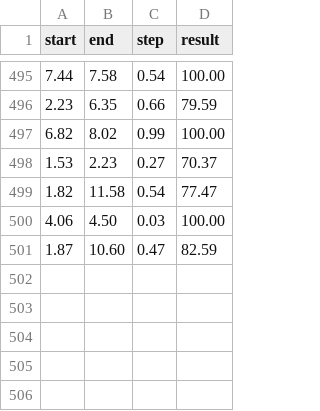
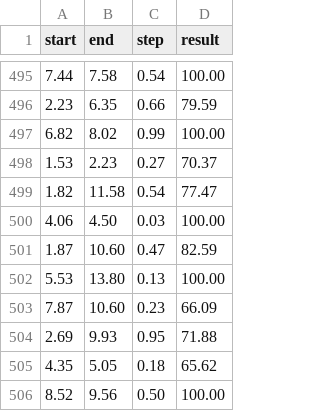
Before and after one commit to Dyskal/repro, a CSV file: data.csv, drawn as a sheet; only a part is shown, gaps mark what is left out; the diff names each change by its address in the sheet, - before the commit and + after, or states it on an @@ line.

```diff
--- a/data.csv
+++ b/data.csv
+row 502: 5.53 | 13.80 | 0.13 | 100.00
+row 503: 7.87 | 10.60 | 0.23 | 66.09
+row 504: 2.69 | 9.93 | 0.95 | 71.88
+row 505: 4.35 | 5.05 | 0.18 | 65.62
+row 506: 8.52 | 9.56 | 0.50 | 100.00
```
